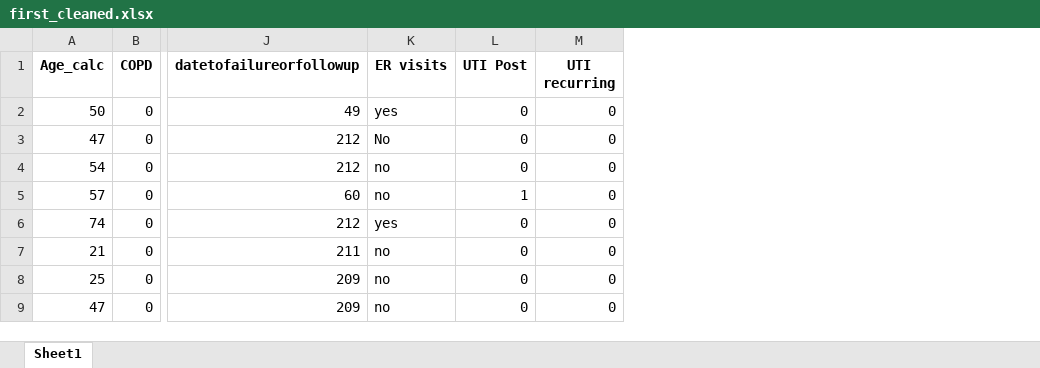
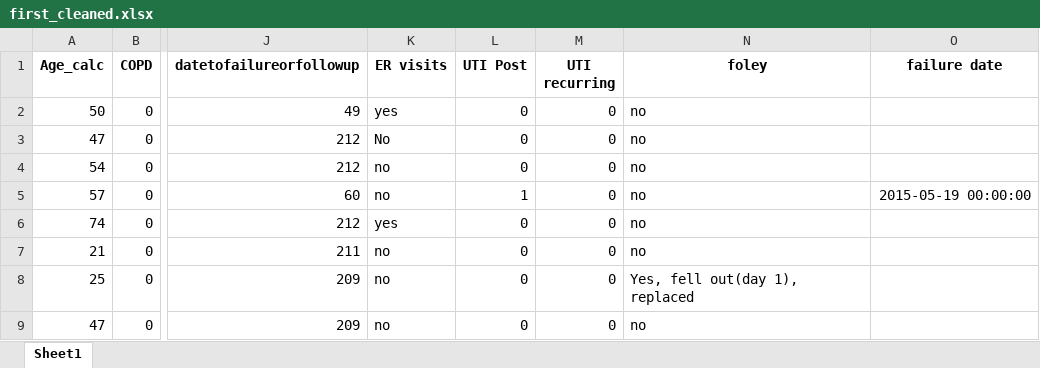
Before and after one commit to preciousiajilore/survival_mtlr, an Excel workbook: notebooks/first_cleaned.xlsx, sheet Sheet1, drawn as a sheet; only a part is shown, gaps mark what is left out; values as stored, in another font and other column widths than the file's, no borders; the diff names each change by its address in the sheet, - before the commit and + after, or states it on an @@ line.

```diff
--- a/notebooks/first_cleaned.xlsx (sheet Sheet1)
+++ b/notebooks/first_cleaned.xlsx (sheet Sheet1)
+column N (foley), rows 2-9: no | no | no | no | no | no | Yes, fell out(day 1), replaced | no
+column O (failure date), row 5: 2015-05-19 00:00:00
```
Also changed, not shown: 2 other files.
